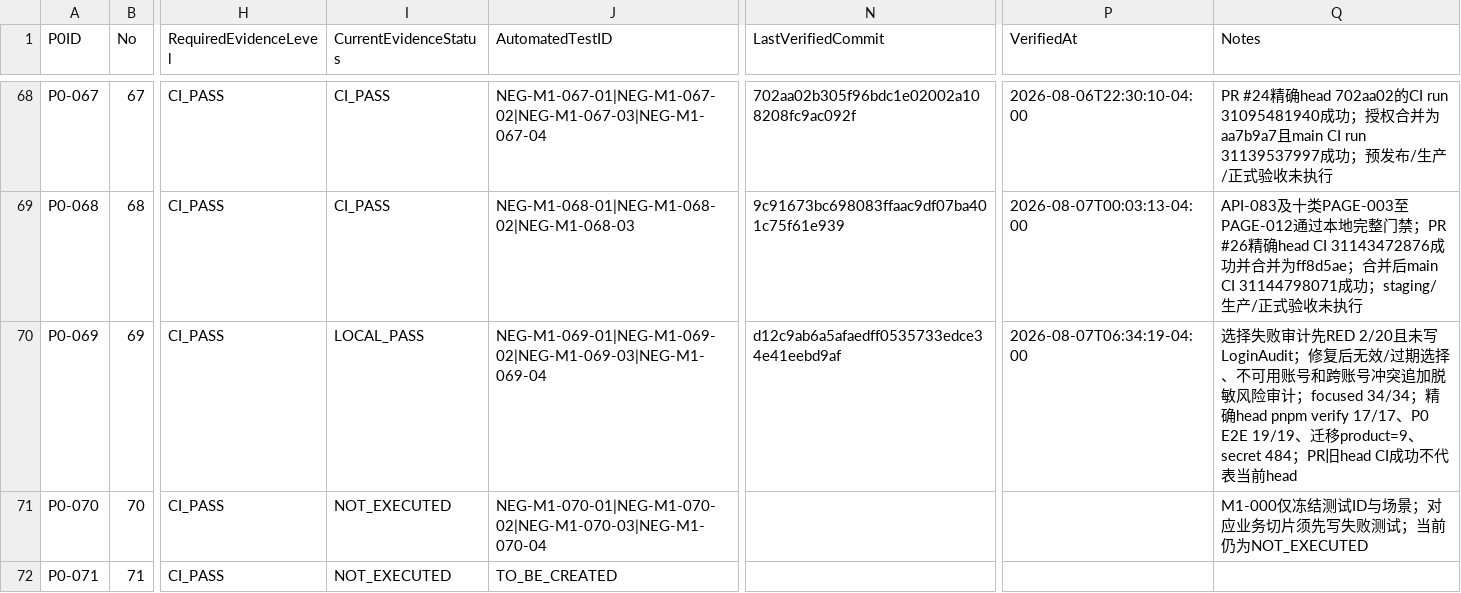
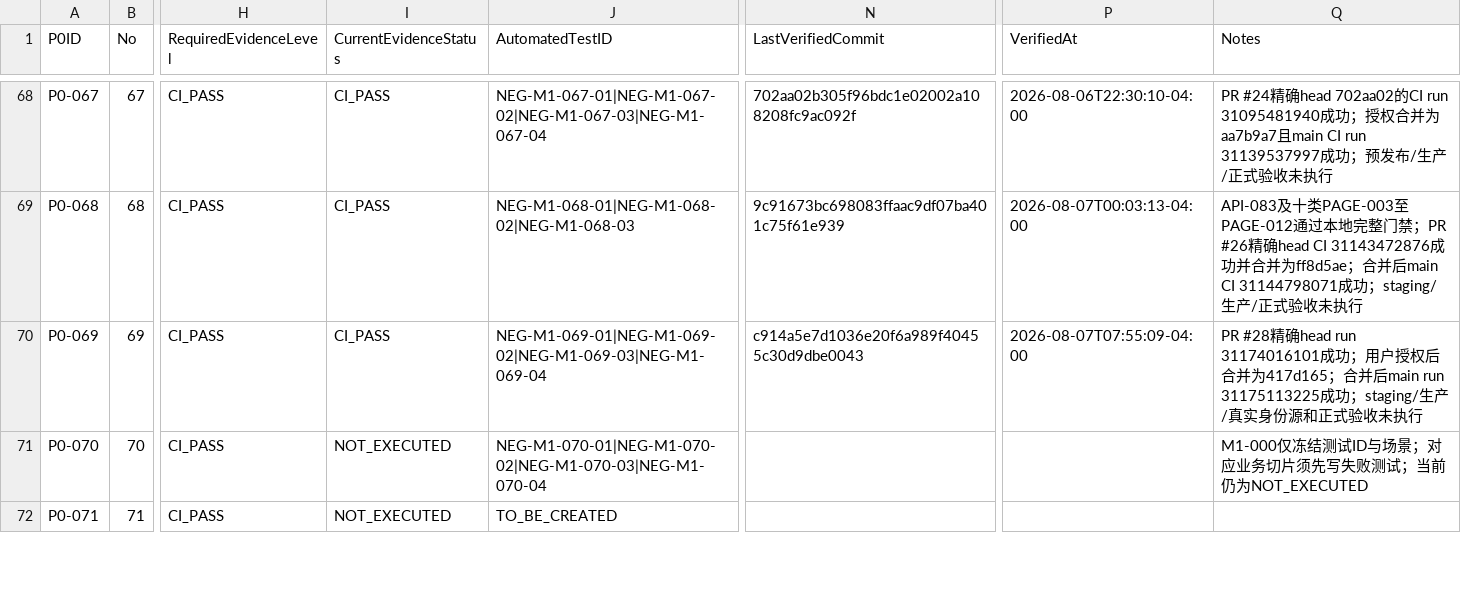
Before and after one commit to EasyStep-lee/flt1, a CSV file: 福礼社Codex5.6开发执行包V1.1/04-P0-1至P0-119验收矩阵.csv, drawn as a sheet; only a part is shown, gaps mark what is left out; the diff names each change by its address in the sheet, - before the commit and + after, or states it on an @@ line.

```diff
--- a/福礼社Codex5.6开发执行包V1.1/04-P0-1至P0-119验收矩阵.csv
+++ b/福礼社Codex5.6开发执行包V1.1/04-P0-1至P0-119验收矩阵.csv
-I70 (CurrentEvidenceStatus): LOCAL_PASS
+I70 (CurrentEvidenceStatus): CI_PASS
-N70 (LastVerifiedCommit): d12c9ab6a5afaedff0535733edce34e41eebd9af
+N70 (LastVerifiedCommit): c914a5e7d1036e20f6a989f40455c30d9dbe0043
-P70 (VerifiedAt): 2026-08-07T06:34:19-04:00
+P70 (VerifiedAt): 2026-08-07T07:55:09-04:00
-Q70 (Notes): 选择失败审计先RED 2/20且未写LoginAudit；修复后无效/过期选择、不可用账号和跨账号冲突追加脱敏风险审计；focused 34/34；精确head pnpm verify 17/17、P0 E2E 19/19、迁移product=9、secret 484；PR旧head CI成功不代表当前head
+Q70 (Notes): PR #28精确head run 31174016101成功；用户授权后合并为417d165；合并后main run 31175113225成功；staging/生产/真实身份源和正式验收未执行
```
Also changed, not shown: 福礼社Codex5.6开发执行包V1.1/03-任务台账.csv, 福礼社Codex5.6开发执行包V1.1/10-测试证据登记.csv, 23 other files.
